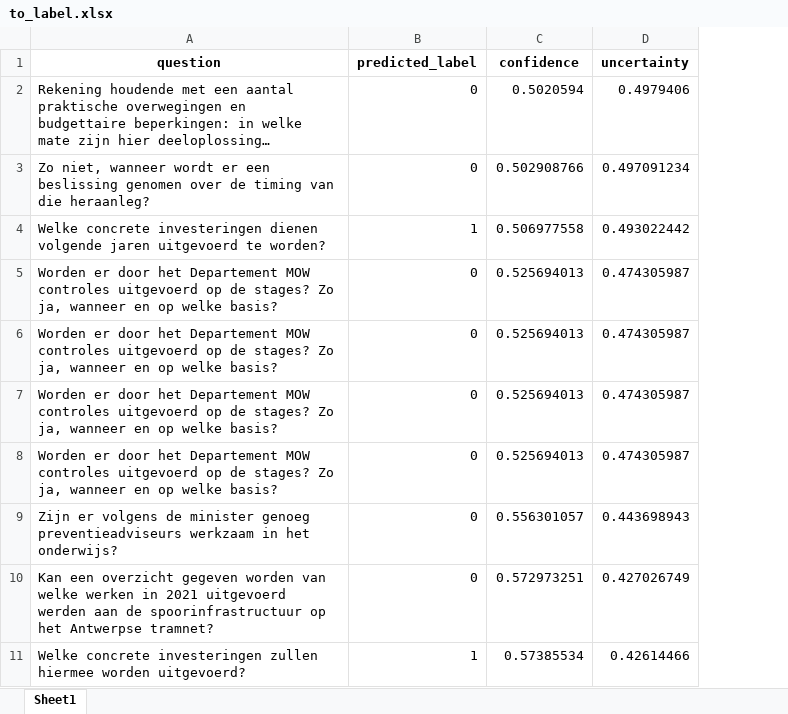
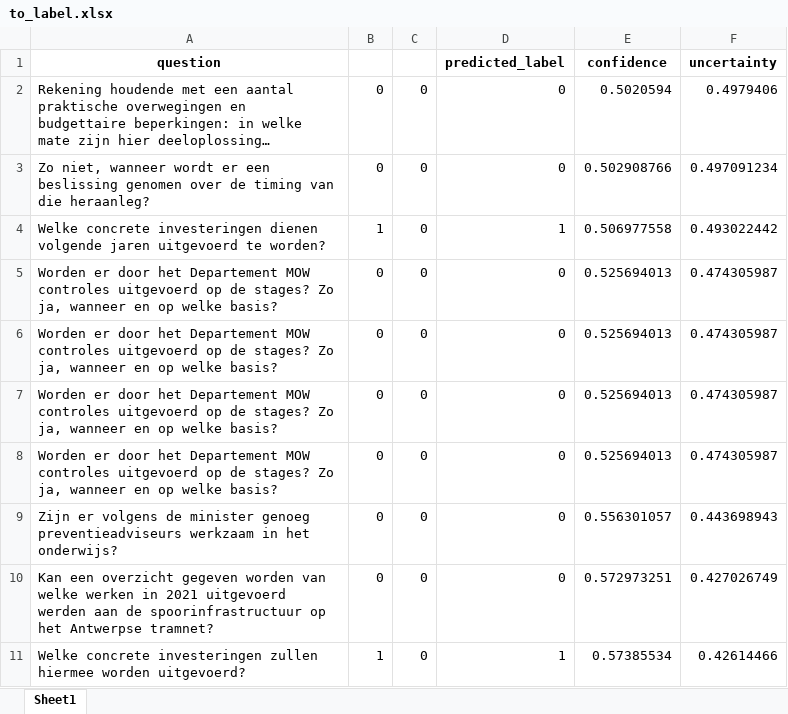
Before and after one commit to Corrie09/IdentifyingAndClassifying-Dutch-Statistical-Questions, an Excel workbook: Identifier/to_label.xlsx, sheet Sheet1, drawn as a sheet; only a part is shown; long unchanged cells end in …; values as stored, in another font and other column widths than the file's, no borders; the diff names each change by its address in the sheet, - before the commit and + after, or states it on an @@ line.

Commit message:
nu ook kijkend naar enge definitie voor identifier

```diff
--- a/Identifier/to_label.xlsx (sheet Sheet1)
+++ b/Identifier/to_label.xlsx (sheet Sheet1)
+column B, rows 2-11: 0 | 0 | 1 | 0 | 0 | 0 | 0 | 0 | 0 | 1
+column C, rows 2-11: all 0
```
